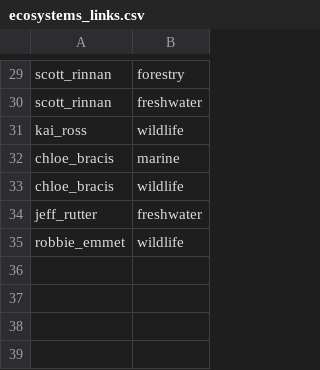
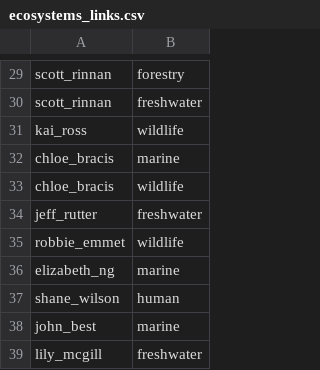
Before and after one commit to nkullman/QERMCollaborations, a CSV file: data/ecosystems_links.csv, drawn as a sheet; only a part is shown, gaps mark what is left out.

```diff
--- a/data/ecosystems_links.csv
+++ b/data/ecosystems_links.csv
@@ -35 +35,5 @@ jeff_rutter,freshwater
 robbie_emmet,wildlife
+elizabeth_ng,marine
+shane_wilson,human
+john_best,marine
+lily_mcgill,freshwater
```
Also changed, not shown: data/collaborations_links.csv, data/collaborations_nodes.csv, 5 other files.
